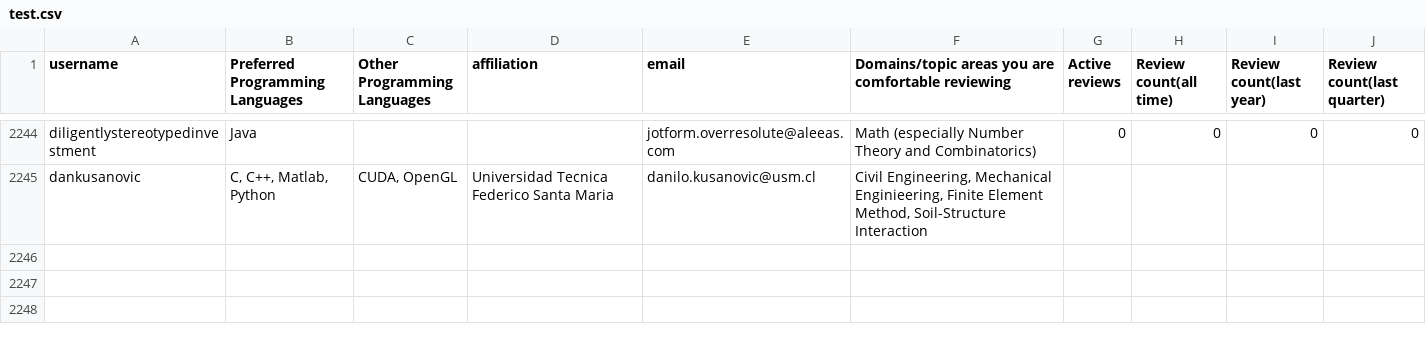
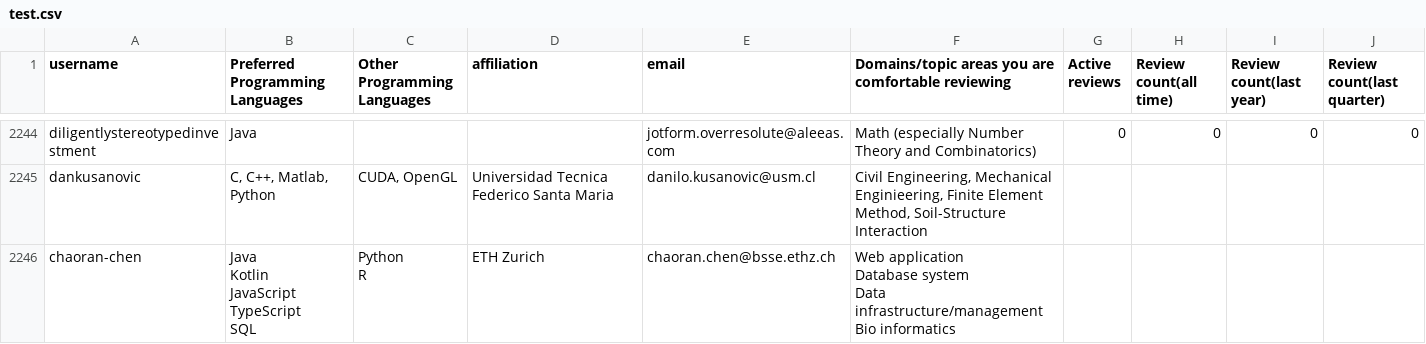
Before and after one commit to arjunsavel/CV, a CSV file: scripts/test.csv, drawn as a sheet; only a part is shown, gaps mark what is left out.

```diff
--- a/scripts/test.csv
+++ b/scripts/test.csv
@@ -6438 +6438,10 @@ diligentlystereotypedinvestment,Java,,,jotform.overresolute@aleeas.com,Math (esp
 dankusanovic,"C, C++, Matlab, Python","CUDA, OpenGL",Universidad Tecnica Federico Santa Maria,danilo.kusanovic@usm.cl,"Civil Engineering, Mechanical Enginieering, Finite Element Method, Soil-Structure Interaction"
+chaoran-chen,"Java
+Kotlin
+JavaScript
+TypeScript
+SQL","Python
+R",ETH Zurich,chaoran.chen@bsse.ethz.ch,"Web application
+Database system
+Data infrastructure/management
+Bio informatics"
```
